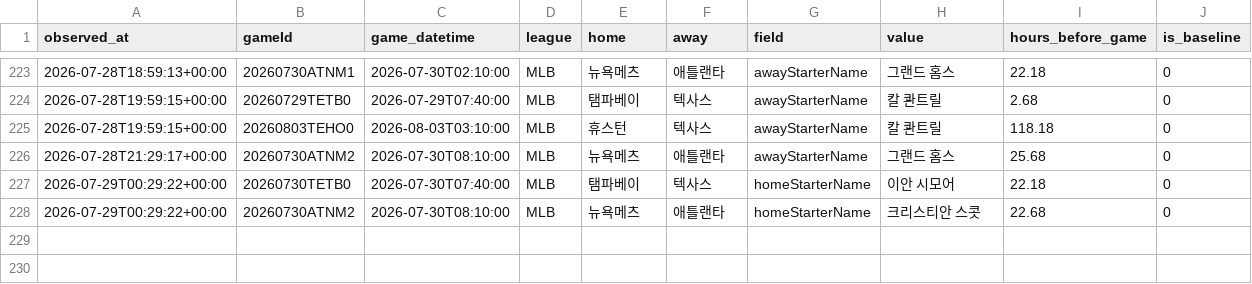
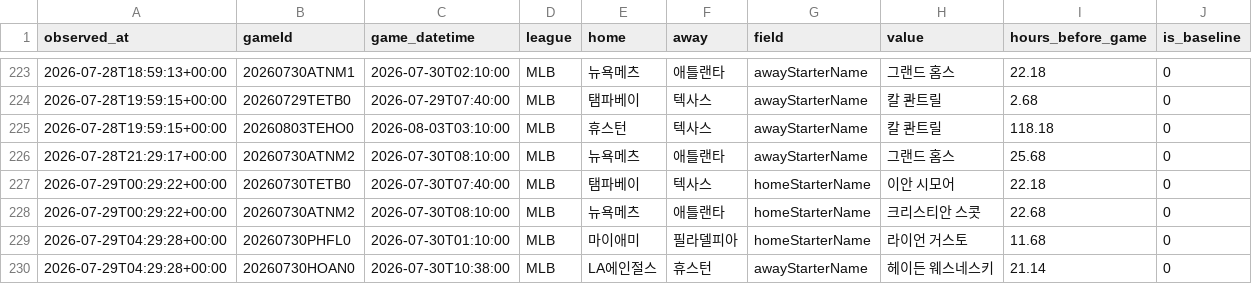
Before and after one commit to choigod1023/proto-odds-research, a CSV file: data/raw/info_watch/starter_announcements.csv, drawn as a sheet; only a part is shown, gaps mark what is left out; the diff names each change by its address in the sheet, - before the commit and + after, or states it on an @@ line.

```diff
--- a/data/raw/info_watch/starter_announcements.csv
+++ b/data/raw/info_watch/starter_announcements.csv
+row 229: 2026-07-29T04:29:28+00:00 | 20260730PHFL0 | 2026-07-30T01:10:00 | MLB | 마이애미 | 필라델피아 | homeStarterName | 라이언 거스토 | 11.68 | 0
+row 230: 2026-07-29T04:29:28+00:00 | 20260730HOAN0 | 2026-07-30T10:38:00 | MLB | LA에인절스 | 휴스턴 | awayStarterName | 헤이든 웨스네스키 | 21.14 | 0
```
Also changed, not shown: data/raw/overseas/live_odds.csv, 2 other files.
